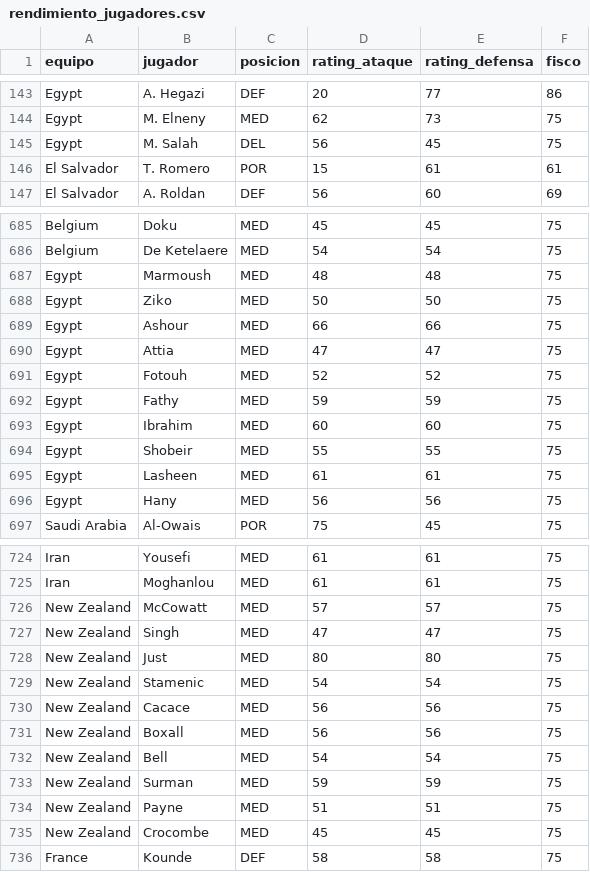
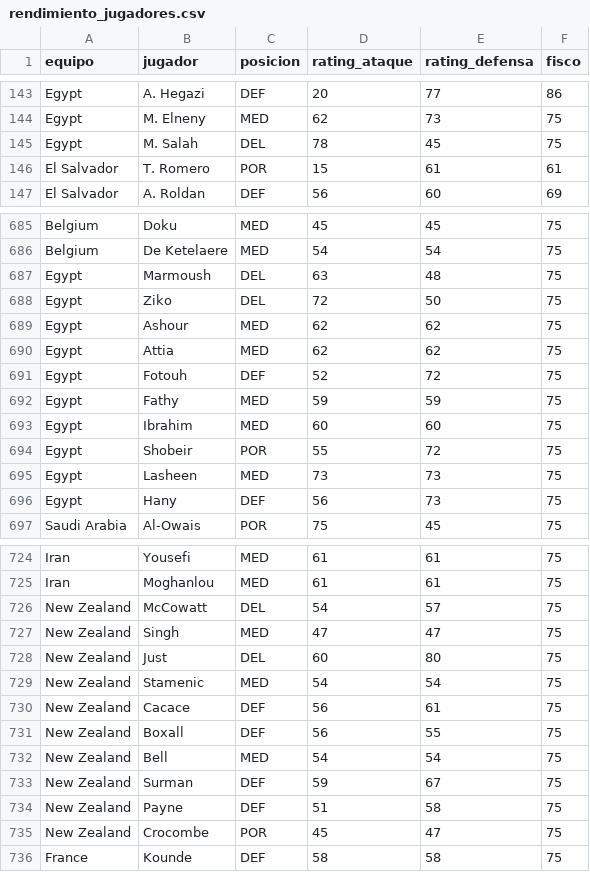
Before and after one commit to pepinosauriodmg-byte/Predecir-partidos, a CSV file: rendimiento_jugadores.csv, drawn as a sheet; only a part is shown, gaps mark what is left out; the diff covers the shown part only.

```diff
--- a/rendimiento_jugadores.csv
+++ b/rendimiento_jugadores.csv
@@ -144,3 +144,3 @@ Egypt,A. Hegazi,DEF,20,77,86
 Egypt,M. Elneny,MED,62,73,75
-Egypt,M. Salah,DEL,56,45,75
+Egypt,M. Salah,DEL,78,45,75
 El Salvador,T. Romero,POR,15,61,61
@@ -686,12 +686,12 @@ Belgium,Doku,MED,45,45,75
 Belgium,De Ketelaere,MED,54,54,75
-Egypt,Marmoush,MED,48,48,75
-Egypt,Ziko,MED,50,50,75
-Egypt,Ashour,MED,66,66,75
-Egypt,Attia,MED,47,47,75
-Egypt,Fotouh,MED,52,52,75
+Egypt,Marmoush,DEL,63,48,75
+Egypt,Ziko,DEL,72,50,75
+Egypt,Ashour,MED,62,62,75
+Egypt,Attia,MED,62,62,75
+Egypt,Fotouh,DEF,52,72,75
 Egypt,Fathy,MED,59,59,75
 Egypt,Ibrahim,MED,60,60,75
-Egypt,Shobeir,MED,55,55,75
-Egypt,Lasheen,MED,61,61,75
-Egypt,Hany,MED,56,56,75
+Egypt,Shobeir,POR,55,72,75
+Egypt,Lasheen,MED,73,73,75
+Egypt,Hany,DEF,56,73,75
 Saudi Arabia,Al-Owais,POR,75,45,75
@@ -725,12 +725,12 @@ Iran,Yousefi,MED,61,61,75
 Iran,Moghanlou,MED,61,61,75
-New Zealand,McCowatt,MED,57,57,75
+New Zealand,McCowatt,DEL,54,57,75
 New Zealand,Singh,MED,47,47,75
-New Zealand,Just,MED,80,80,75
+New Zealand,Just,DEL,60,80,75
 New Zealand,Stamenic,MED,54,54,75
-New Zealand,Cacace,MED,56,56,75
-New Zealand,Boxall,MED,56,56,75
+New Zealand,Cacace,DEF,56,61,75
+New Zealand,Boxall,DEF,56,55,75
 New Zealand,Bell,MED,54,54,75
-New Zealand,Surman,MED,59,59,75
-New Zealand,Payne,MED,51,51,75
-New Zealand,Crocombe,MED,45,45,75
+New Zealand,Surman,DEF,59,67,75
+New Zealand,Payne,DEF,51,58,75
+New Zealand,Crocombe,POR,45,47,75
 France,Kounde,DEF,58,58,75
```
Also changed, not shown: 16 added rows and 14 edited cells elsewhere in this file.
